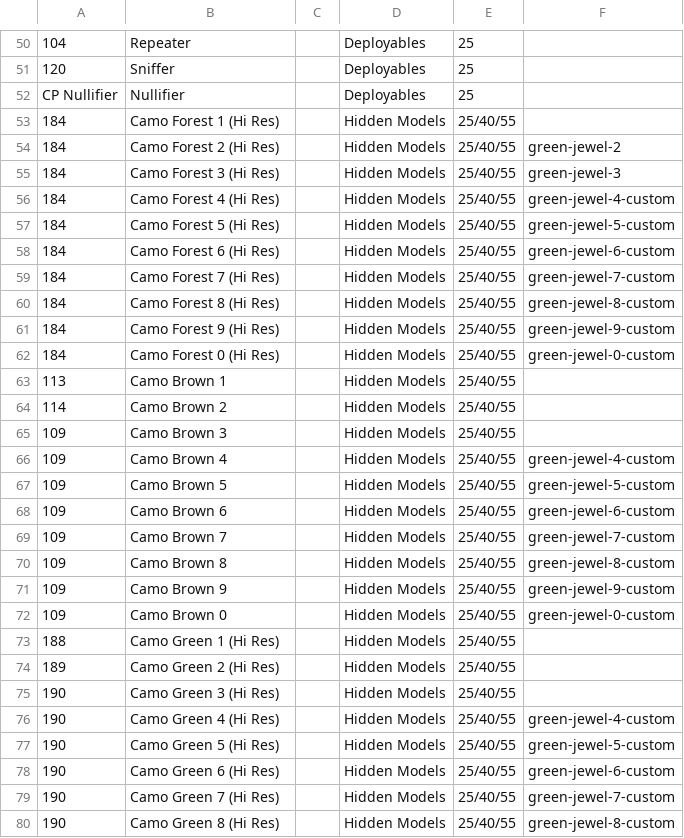
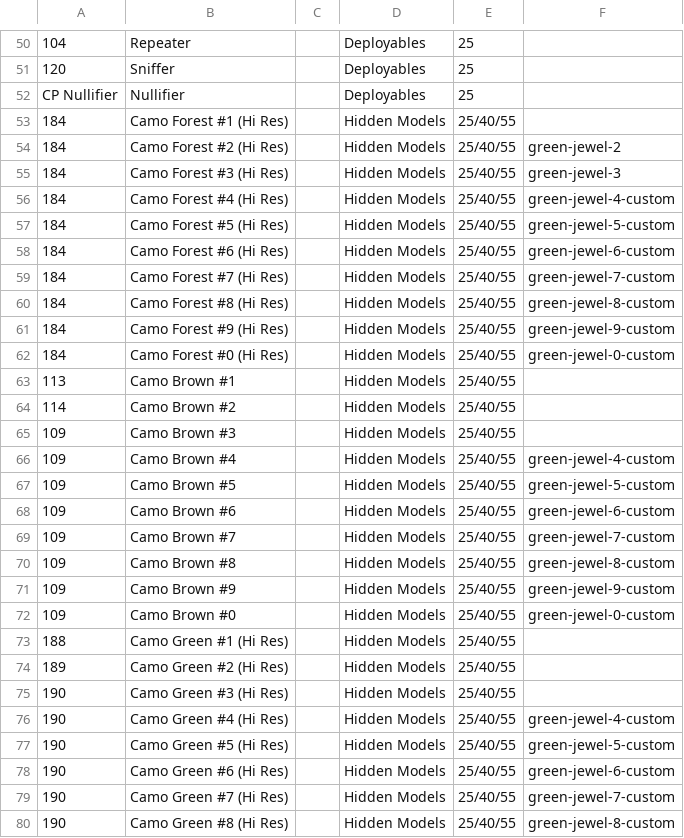
Before and after one commit to toadchild/infinity-marker-sheet, a CSV file: annotation.csv, drawn as a sheet; only a part is shown, gaps mark what is left out; the diff covers the shown part only; the diff names each change by its address in the sheet, - before the commit and + after, or states it on an @@ line.

Commit message:
Add numbered IMP markers.

```diff
--- a/annotation.csv
+++ b/annotation.csv
-B53: Camo Forest 1 (Hi Res)
+B53: Camo Forest #1 (Hi Res)
-B54: Camo Forest 2 (Hi Res)
+B54: Camo Forest #2 (Hi Res)
-B55: Camo Forest 3 (Hi Res)
+B55: Camo Forest #3 (Hi Res)
-B56: Camo Forest 4 (Hi Res)
+B56: Camo Forest #4 (Hi Res)
-B57: Camo Forest 5 (Hi Res)
+B57: Camo Forest #5 (Hi Res)
-B58: Camo Forest 6 (Hi Res)
+B58: Camo Forest #6 (Hi Res)
-B59: Camo Forest 7 (Hi Res)
+B59: Camo Forest #7 (Hi Res)
-B60: Camo Forest 8 (Hi Res)
+B60: Camo Forest #8 (Hi Res)
-B61: Camo Forest 9 (Hi Res)
+B61: Camo Forest #9 (Hi Res)
-B62: Camo Forest 0 (Hi Res)
+B62: Camo Forest #0 (Hi Res)
-B63: Camo Brown 1
+B63: Camo Brown #1
-B64: Camo Brown 2
+B64: Camo Brown #2
-B65: Camo Brown 3
+B65: Camo Brown #3
-B66: Camo Brown 4
+B66: Camo Brown #4
-B67: Camo Brown 5
+B67: Camo Brown #5
-B68: Camo Brown 6
+B68: Camo Brown #6
-B69: Camo Brown 7
+B69: Camo Brown #7
-B70: Camo Brown 8
+B70: Camo Brown #8
-B71: Camo Brown 9
+B71: Camo Brown #9
-B72: Camo Brown 0
+B72: Camo Brown #0
-B73: Camo Green 1 (Hi Res)
+B73: Camo Green #1 (Hi Res)
-B74: Camo Green 2 (Hi Res)
+B74: Camo Green #2 (Hi Res)
-B75: Camo Green 3 (Hi Res)
+B75: Camo Green #3 (Hi Res)
-B76: Camo Green 4 (Hi Res)
+B76: Camo Green #4 (Hi Res)
-B77: Camo Green 5 (Hi Res)
+B77: Camo Green #5 (Hi Res)
-B78: Camo Green 6 (Hi Res)
+B78: Camo Green #6 (Hi Res)
-B79: Camo Green 7 (Hi Res)
+B79: Camo Green #7 (Hi Res)
-B80: Camo Green 8 (Hi Res)
+B80: Camo Green #8 (Hi Res)
```
Also changed, not shown: 8 added rows and 37 edited cells elsewhere in this file.
